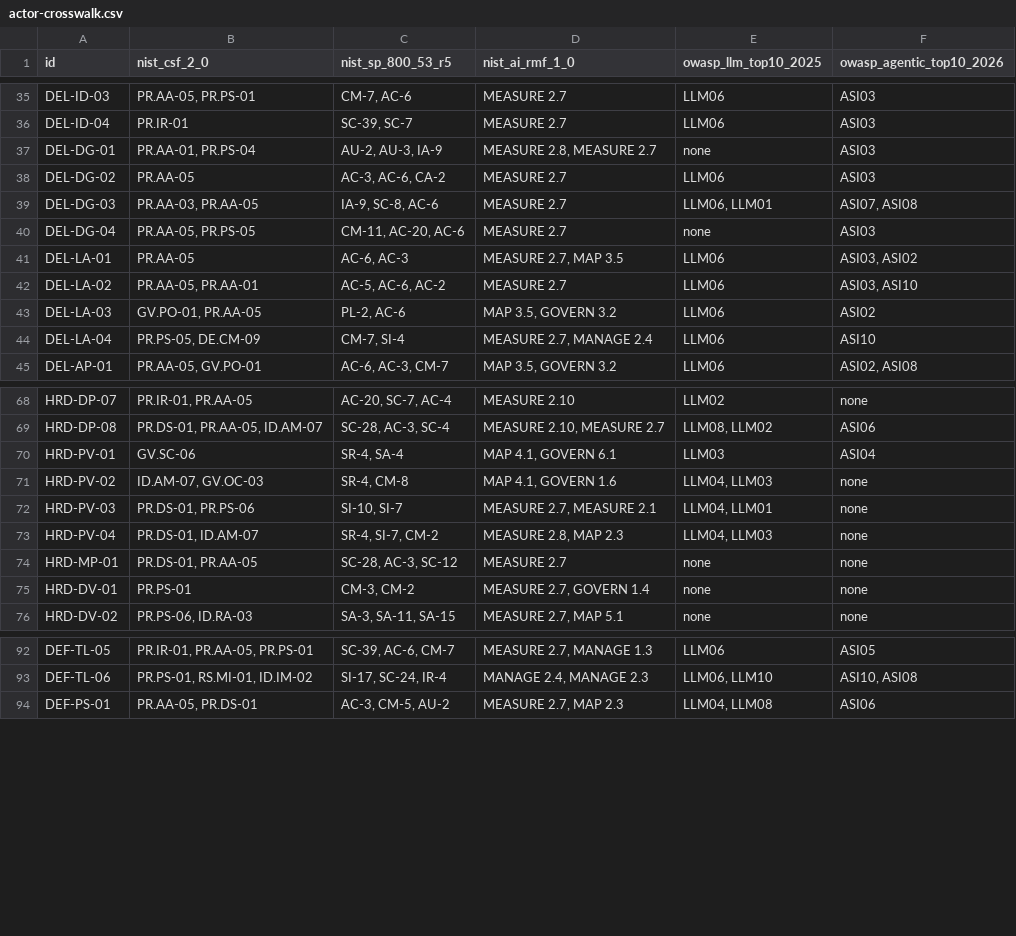
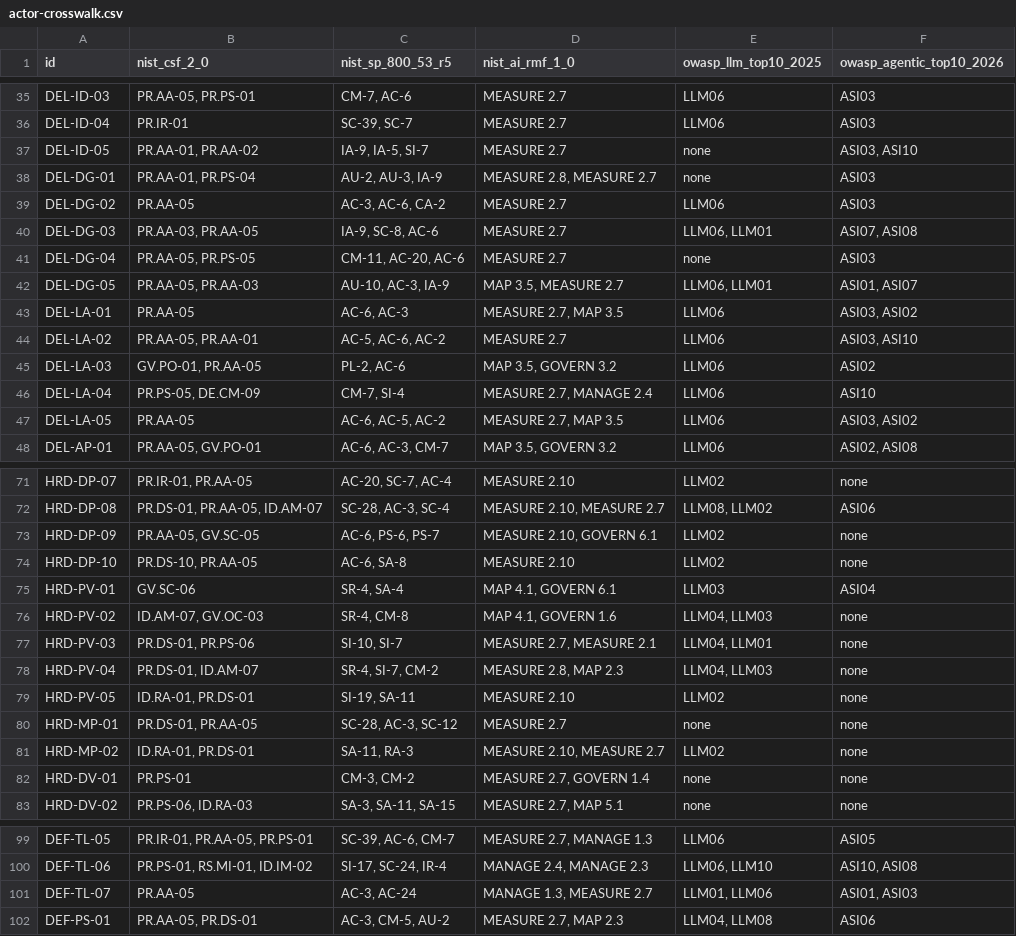
Before and after one commit to ACTOR-AI-Security/actor-framework, a CSV file: controls/actor-crosswalk.csv, drawn as a sheet; only a part is shown, gaps mark what is left out; the diff covers the shown part only.

Commit message:
Add files via upload
Release v0.1.2: align Delegate with NIST agent identity tenets, add data protection controls

Maintenance release during the comment period. No control IDs changed and
no controls were removed, so references to earlier IDs remain valid.

- Nine new controls: DEL-ID-05, DEL-DG-05, DEL-LA-05, DEF-TL-07,
  HRD-DP-09, HRD-DP-10, HRD-PV-05, HRD-MP-02, MTR-LG-06
- Amended: DEL-AP-01 (reversibility floor), DEF-TL-03 (current authority
  check), MTR-LG-05 (lettered; tamper-evident logs, approval records),
  HRD-CF-04 (AI data stores), HRD-DP-06 and DEF-OU-02 (text inside files,
  images, and audio)
- New definition: task mandate
- New mapping of NIST agent identity design tenets to ACTOR controls
- New view of ACTOR controls by NIST CSF 2.0 category
- New six-step procedure for adding ACTOR to an existing control program
- Control-level crosswalk (controls/actor-crosswalk.csv)
- GitHub Pages site under docs/ with social preview image
- Control count 134: 50 Foundational, 70 Managed, 14 Advanced

Full details in CHANGELOG.md.

```diff
--- a/controls/actor-crosswalk.csv
+++ b/controls/actor-crosswalk.csv
@@ -36,2 +36,3 @@ DEL-ID-03,"PR.AA-05, PR.PS-01","CM-7, AC-6",MEASURE 2.7,LLM06,ASI03
 DEL-ID-04,PR.IR-01,"SC-39, SC-7",MEASURE 2.7,LLM06,ASI03
+DEL-ID-05,"PR.AA-01, PR.AA-02","IA-9, IA-5, SI-7",MEASURE 2.7,none,"ASI03, ASI10"
 DEL-DG-01,"PR.AA-01, PR.PS-04","AU-2, AU-3, IA-9","MEASURE 2.8, MEASURE 2.7",none,ASI03
@@ -40,2 +41,3 @@ DEL-DG-03,"PR.AA-03, PR.AA-05","IA-9, SC-8, AC-6",MEASURE 2.7,"LLM06, LLM01","AS
 DEL-DG-04,"PR.AA-05, PR.PS-05","CM-11, AC-20, AC-6",MEASURE 2.7,none,ASI03
+DEL-DG-05,"PR.AA-05, PR.AA-03","AU-10, AC-3, IA-9","MAP 3.5, MEASURE 2.7","LLM06, LLM01","ASI01, ASI07"
 DEL-LA-01,PR.AA-05,"AC-6, AC-3","MEASURE 2.7, MAP 3.5",LLM06,"ASI03, ASI02"
@@ -44,2 +46,3 @@ DEL-LA-03,"GV.PO-01, PR.AA-05","PL-2, AC-6","MAP 3.5, GOVERN 3.2",LLM06,ASI02
 DEL-LA-04,"PR.PS-05, DE.CM-09","CM-7, SI-4","MEASURE 2.7, MANAGE 2.4",LLM06,ASI10
+DEL-LA-05,PR.AA-05,"AC-6, AC-5, AC-2","MEASURE 2.7, MAP 3.5",LLM06,"ASI03, ASI02"
 DEL-AP-01,"PR.AA-05, GV.PO-01","AC-6, AC-3, CM-7","MAP 3.5, GOVERN 3.2",LLM06,"ASI02, ASI08"
@@ -69,2 +72,4 @@ HRD-DP-07,"PR.IR-01, PR.AA-05","AC-20, SC-7, AC-4",MEASURE 2.10,LLM02,none
 HRD-DP-08,"PR.DS-01, PR.AA-05, ID.AM-07","SC-28, AC-3, SC-4","MEASURE 2.10, MEASURE 2.7","LLM08, LLM02",ASI06
+HRD-DP-09,"PR.AA-05, GV.SC-05","AC-6, PS-6, PS-7","MEASURE 2.10, GOVERN 6.1",LLM02,none
+HRD-DP-10,"PR.DS-10, PR.AA-05","AC-6, SA-8",MEASURE 2.10,LLM02,none
 HRD-PV-01,GV.SC-06,"SR-4, SA-4","MAP 4.1, GOVERN 6.1",LLM03,ASI04
@@ -73,3 +78,5 @@ HRD-PV-03,"PR.DS-01, PR.PS-06","SI-10, SI-7","MEASURE 2.7, MEASURE 2.1","LLM04,
 HRD-PV-04,"PR.DS-01, ID.AM-07","SR-4, SI-7, CM-2","MEASURE 2.8, MAP 2.3","LLM04, LLM03",none
+HRD-PV-05,"ID.RA-01, PR.DS-01","SI-19, SA-11",MEASURE 2.10,LLM02,none
 HRD-MP-01,"PR.DS-01, PR.AA-05","SC-28, AC-3, SC-12",MEASURE 2.7,none,none
+HRD-MP-02,"ID.RA-01, PR.DS-01","SA-11, RA-3","MEASURE 2.10, MEASURE 2.7",LLM02,none
 HRD-DV-01,PR.PS-01,"CM-3, CM-2","MEASURE 2.7, GOVERN 1.4",none,none
@@ -93,2 +100,3 @@ DEF-TL-05,"PR.IR-01, PR.AA-05, PR.PS-01","SC-39, AC-6, CM-7","MEASURE 2.7, MANAG
 DEF-TL-06,"PR.PS-01, RS.MI-01, ID.IM-02","SI-17, SC-24, IR-4","MANAGE 2.4, MANAGE 2.3","LLM06, LLM10","ASI10, ASI08"
+DEF-TL-07,PR.AA-05,"AC-3, AC-24","MANAGE 1.3, MEASURE 2.7","LLM01, LLM06","ASI01, ASI03"
 DEF-PS-01,"PR.AA-05, PR.DS-01","AC-3, CM-5, AU-2","MEASURE 2.7, MAP 2.3","LLM04, LLM08",ASI06
```
Also changed, not shown: 1 added row and 1 edited cell elsewhere in this file, 11 other files.
